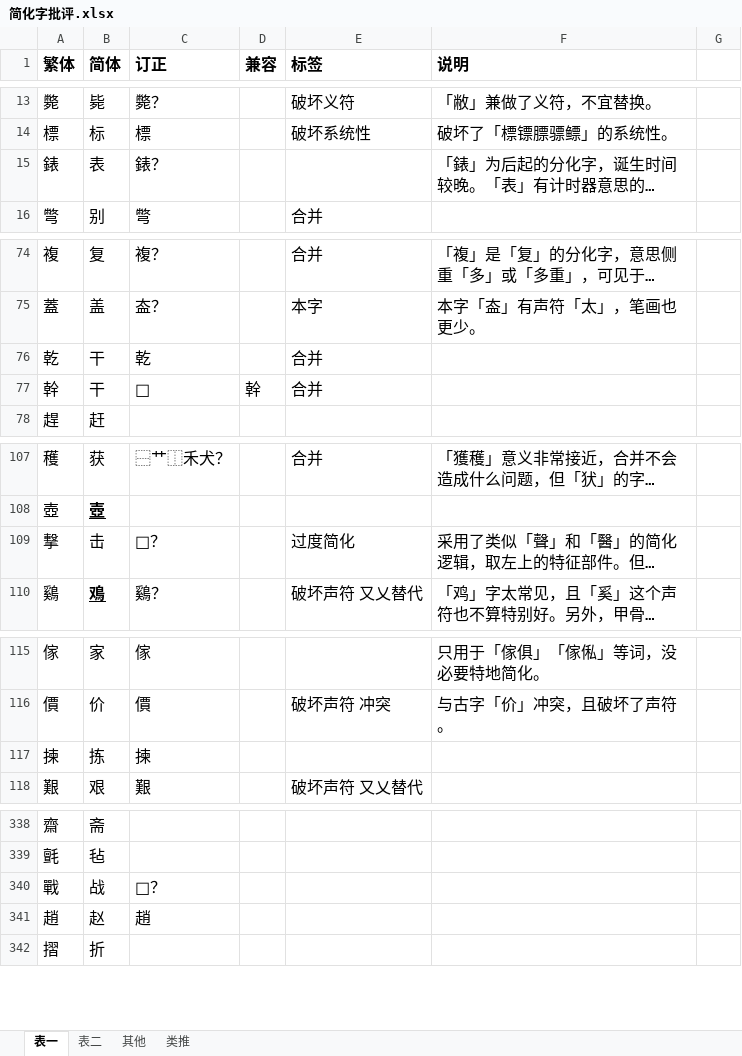
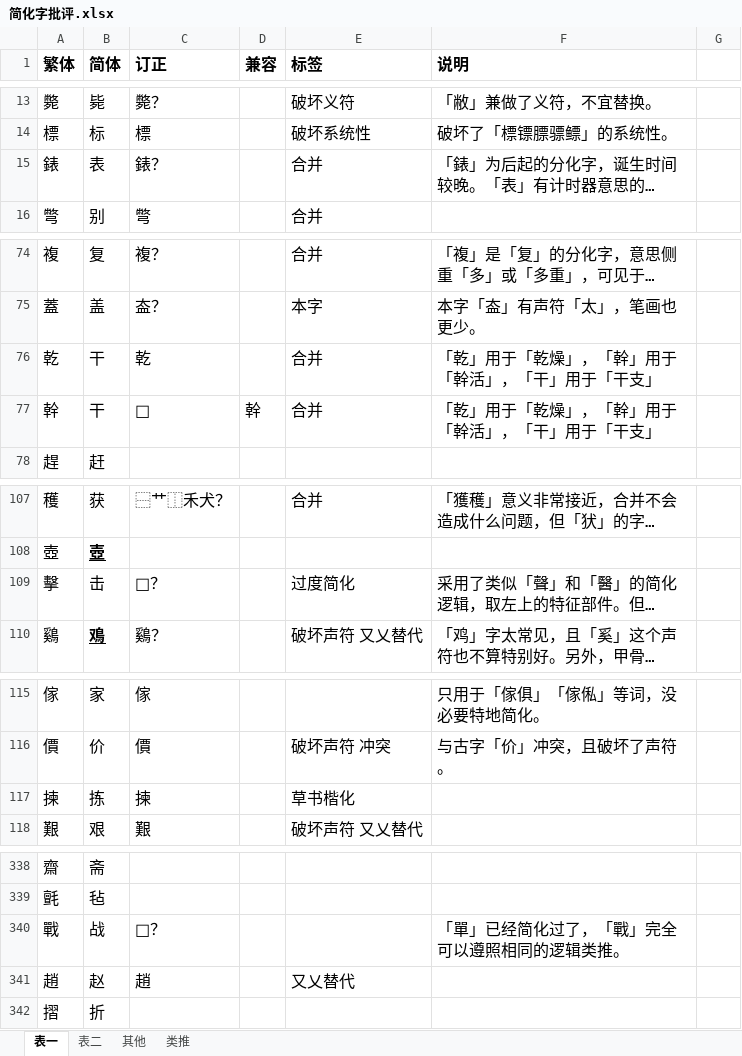
Before and after one commit to dec32/better-simp, an Excel workbook: 简化字批评.xlsx, sheet 表一, drawn as a sheet; only a part is shown, gaps mark what is left out; long unchanged cells end in …; values as stored, in another font and other column widths than the file's, no borders; the diff covers the shown part only; the diff names each change by its address in the sheet, - before the commit and + after, or states it on an @@ line.

```diff
--- a/简化字批评.xlsx (sheet 表一)
+++ b/简化字批评.xlsx (sheet 表一)
-E15 (标签): (empty)
+E15 (标签): 合并
-F76:F77 (说明): (empty)
+F76:F77 (说明): 「乾」用于「乾燥」，「幹」用于「幹活」，「干」用于「干支」
-A109 (繁体): 撃
+A109 (繁体): 擊
-E117 (标签): (empty)
+E117 (标签): 草书楷化
-F340 (说明): (empty)
+F340 (说明): 「單」已经简化过了，「戰」完全可以遵照相同的逻辑类推。
-E341 (标签): (empty)
+E341 (标签): 又乂替代
```
Also changed, not shown: 1 added row, 1 removed row and 55 edited cells elsewhere in this sheet, sheet 表二, sheet 其他, 6 other files.
